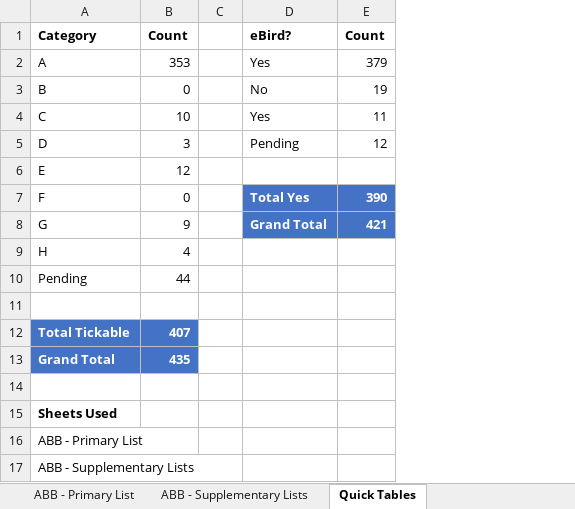
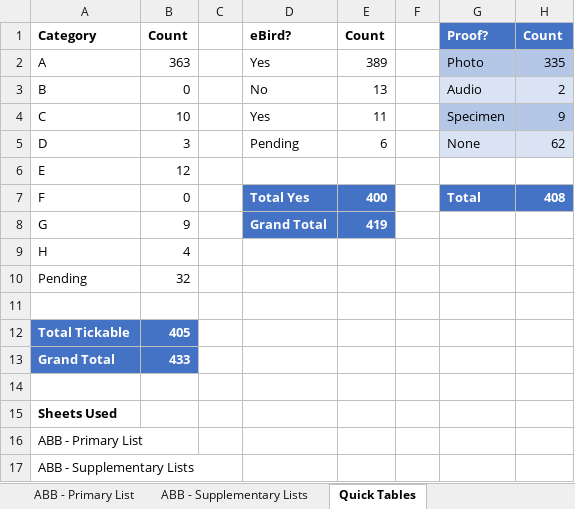
Before and after one commit to bird-team/brisbane-bird-atlas, an Excel workbook: resources/ABB_WorkingList_v1.0.xlsx, sheet Quick Tables, drawn as a sheet; values as stored, in another font and other column widths than the file's, no borders; table styles not drawn; the diff names each change by its address in the sheet, - before the commit and + after, or states it on an @@ line.

```diff
--- a/resources/ABB_WorkingList_v1.0.xlsx (sheet Quick Tables)
+++ b/resources/ABB_WorkingList_v1.0.xlsx (sheet Quick Tables)
+column F, empty
+column G, rows 1-7: Proof? | Photo | Audio | Specimen | None |  | Total
+column H, rows 1-7: Count | 335 | 2 | 9 | 62 |  | 408
-B2: 353
+B2: 363
-E2: 379
+E2: 389
-E3: 19
+E3: 13
-E5: 12
+E5: 6
-E7: 390
+E7: 400
-E8: 421
+E8: 419
-B10: 44
+B10: 32
-B12: 407
+B12: 405
-B13: 435
+B13: 433
```
Also changed, not shown: sheet ABB - Primary List, other sheet tabs.
